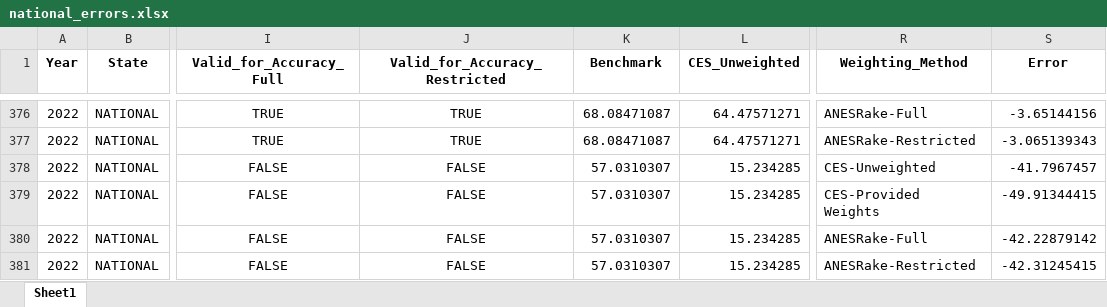
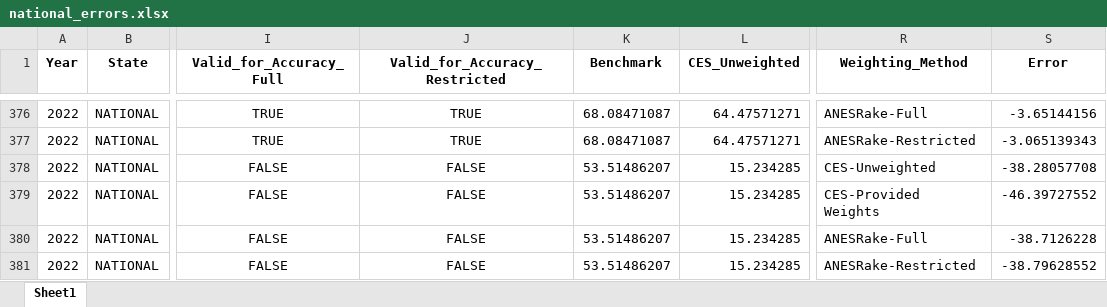
Before and after one commit to jdpru/CES-Accuracy-Analysis, an Excel workbook: tables_and_figures/input_tables/national_errors.xlsx, sheet Sheet1, drawn as a sheet; only a part is shown, gaps mark what is left out; values as stored, in another font and other column widths than the file's, no borders; the diff covers the shown part only; the diff names each change by its address in the sheet, - before the commit and + after, or states it on an @@ line.

```diff
--- a/tables_and_figures/input_tables/national_errors.xlsx (sheet Sheet1)
+++ b/tables_and_figures/input_tables/national_errors.xlsx (sheet Sheet1)
-K378:K381 (Benchmark): 57.0310307
+K378:K381 (Benchmark): 53.51486207
-S378 (Error): -41.7967457
+S378 (Error): -38.28057708
-S379 (Error): -49.91344415
+S379 (Error): -46.39727552
-S380 (Error): -42.22879142
+S380 (Error): -38.7126228
-S381 (Error): -42.31245415
+S381 (Error): -38.79628552
```
Also changed, not shown: 84 edited cells elsewhere in this sheet, tables_and_figures/input_tables/vars_used_by_anesrake.xlsx, 18 other files.
